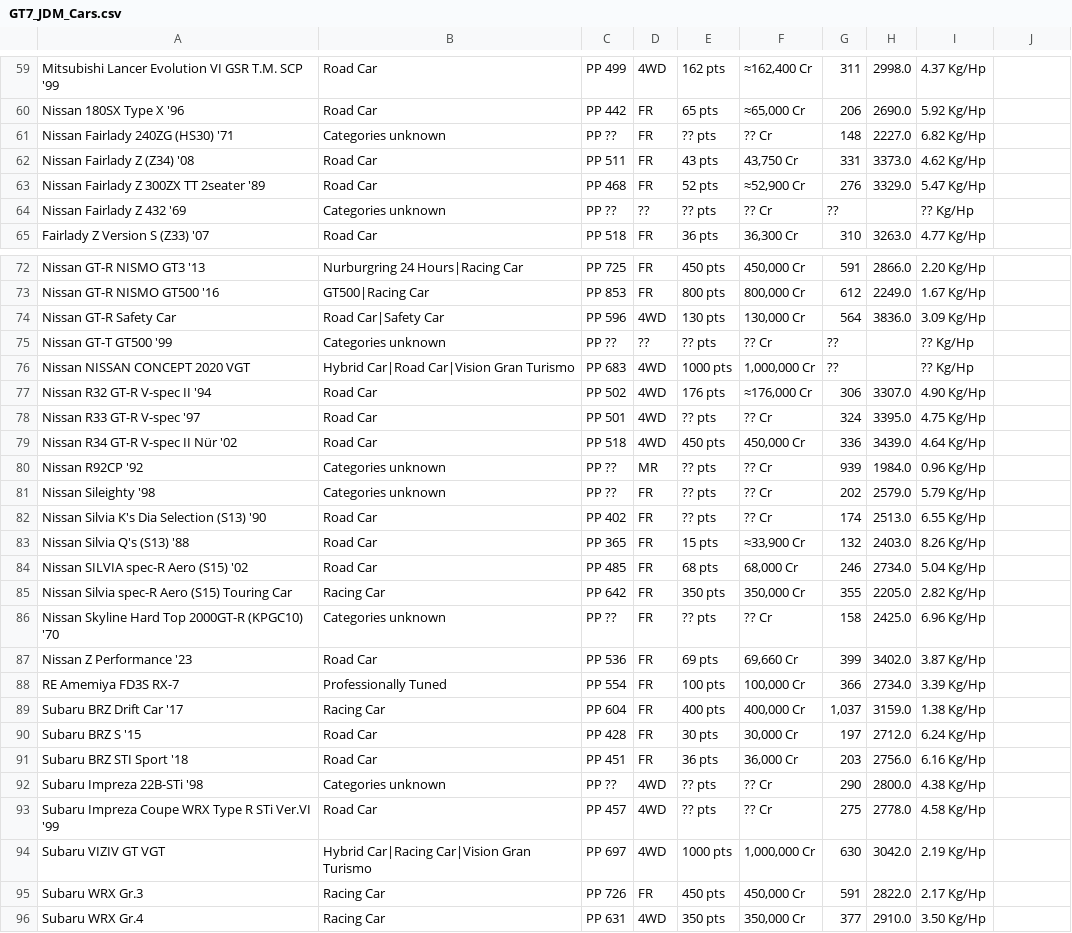
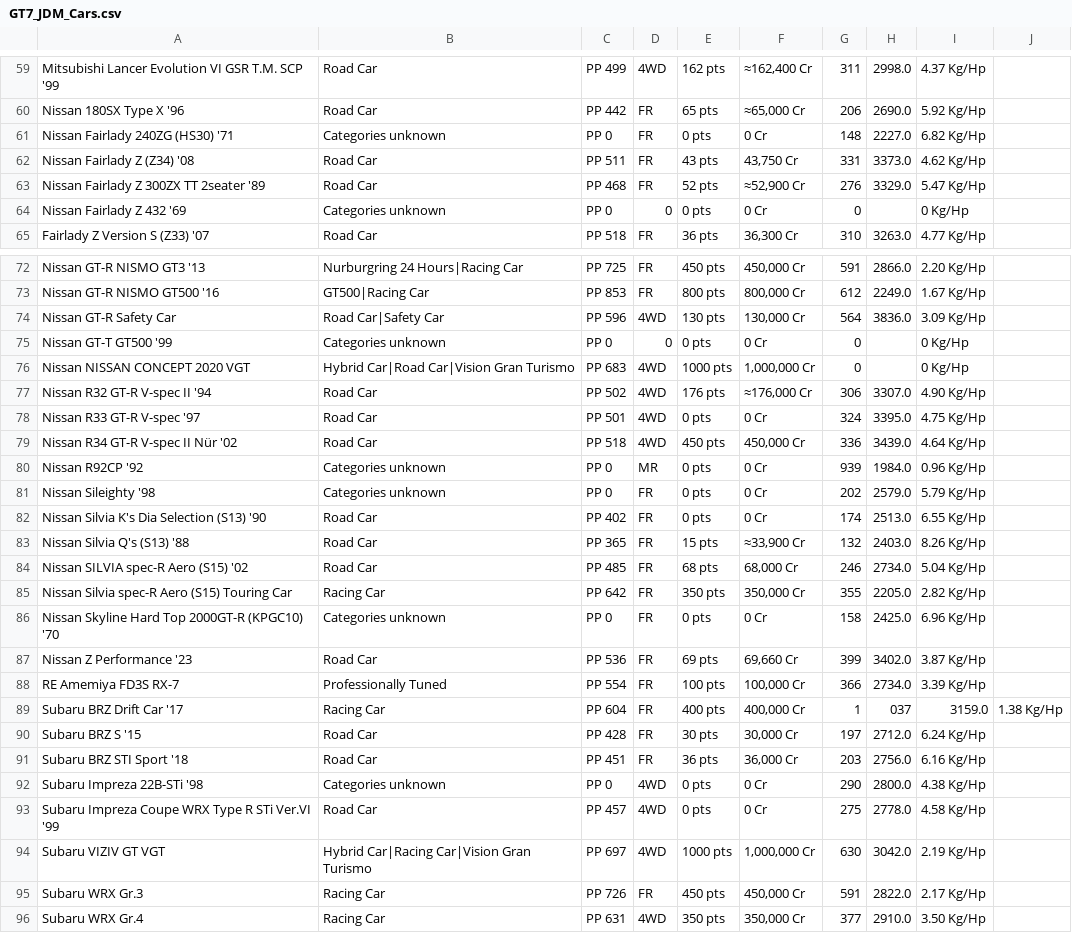
Before and after one commit to L-Novelli/coder_database, a CSV file: Code/GT7_JDM_Cars.csv, drawn as a sheet; only a part is shown, gaps mark what is left out; the diff covers the shown part only.

Commit message:
?? -> 0

```diff
--- a/Code/GT7_JDM_Cars.csv
+++ b/Code/GT7_JDM_Cars.csv
@@ -60,6 +60,6 @@ Mitsubishi Lancer Evolution VI GSR T.M. SCP '99,Road Car,PP 499,4WD,162 pts,"≈
 Nissan 180SX Type X '96,Road Car,PP 442,FR,65 pts,"≈65,000 Cr",206,2690.0,5.92 Kg/Hp
-Nissan Fairlady 240ZG (HS30) '71,Categories unknown,PP ??,FR,?? pts,?? Cr,148,2227.0,6.82 Kg/Hp
+Nissan Fairlady 240ZG (HS30) '71,Categories unknown,PP 0,FR,0 pts,0 Cr,148,2227.0,6.82 Kg/Hp
 Nissan Fairlady Z (Z34) '08,Road Car,PP 511,FR,43 pts,"43,750 Cr",331,3373.0,4.62 Kg/Hp
 Nissan Fairlady Z 300ZX TT 2seater '89,Road Car,PP 468,FR,52 pts,"≈52,900 Cr",276,3329.0,5.47 Kg/Hp
-Nissan Fairlady Z 432 '69,Categories unknown,PP ??,??,?? pts,?? Cr,??,,?? Kg/Hp,
+Nissan Fairlady Z 432 '69,Categories unknown,PP 0,0,0 pts,0 Cr,0,,0 Kg/Hp,
 Fairlady Z Version S (Z33) '07,Road Car,PP 518,FR,36 pts,"36,300 Cr",310,3263.0,4.77 Kg/Hp
@@ -74,10 +74,10 @@ Nissan GT-R NISMO GT500 '16,GT500|Racing Car,PP 853,FR,800 pts,"800,000 Cr",612,
 Nissan GT-R Safety Car,Road Car|Safety Car,PP 596,4WD,130 pts,"130,000 Cr",564,3836.0,3.09 Kg/Hp
-Nissan GT-T GT500 '99,Categories unknown,PP ??,??,?? pts,?? Cr,??,,?? Kg/Hp
-Nissan NISSAN CONCEPT 2020 VGT,Hybrid Car|Road Car|Vision Gran Turismo,PP 683,4WD,1000 pts,"1,000,000 Cr",??,,?? Kg/Hp
+Nissan GT-T GT500 '99,Categories unknown,PP 0,0,0 pts,0 Cr,0,,0 Kg/Hp
+Nissan NISSAN CONCEPT 2020 VGT,Hybrid Car|Road Car|Vision Gran Turismo,PP 683,4WD,1000 pts,"1,000,000 Cr",0,,0 Kg/Hp
 Nissan R32 GT-R V-spec II '94,Road Car,PP 502,4WD,176 pts,"≈176,000 Cr",306,3307.0,4.90 Kg/Hp
-Nissan R33 GT-R V-spec '97,Road Car,PP 501,4WD,?? pts,?? Cr,324,3395.0,4.75 Kg/Hp
+Nissan R33 GT-R V-spec '97,Road Car,PP 501,4WD,0 pts,0 Cr,324,3395.0,4.75 Kg/Hp
 Nissan R34 GT-R V-spec II Nür '02,Road Car,PP 518,4WD,450 pts,"450,000 Cr",336,3439.0,4.64 Kg/Hp
-Nissan R92CP '92,Categories unknown,PP ??,MR,?? pts,?? Cr,939,1984.0,0.96 Kg/Hp
-Nissan Sileighty '98,Categories unknown,PP ??,FR,?? pts,?? Cr,202,2579.0,5.79 Kg/Hp
-Nissan Silvia K's Dia Selection (S13) '90,Road Car,PP 402,FR,?? pts,?? Cr,174,2513.0,6.55 Kg/Hp
+Nissan R92CP '92,Categories unknown,PP 0,MR,0 pts,0 Cr,939,1984.0,0.96 Kg/Hp
+Nissan Sileighty '98,Categories unknown,PP 0,FR,0 pts,0 Cr,202,2579.0,5.79 Kg/Hp
+Nissan Silvia K's Dia Selection (S13) '90,Road Car,PP 402,FR,0 pts,0 Cr,174,2513.0,6.55 Kg/Hp
 Nissan Silvia Q's (S13) '88,Road Car,PP 365,FR,15 pts,"≈33,900 Cr",132,2403.0,8.26 Kg/Hp
@@ -85,10 +85,10 @@ Nissan SILVIA spec-R Aero (S15) '02,Road Car,PP 485,FR,68 pts,"68,000 Cr",246,27
 Nissan Silvia spec-R Aero (S15) Touring Car,Racing Car,PP 642,FR,350 pts,"350,000 Cr",355,2205.0,2.82 Kg/Hp
-Nissan Skyline Hard Top 2000GT-R (KPGC10) '70,Categories unknown,PP ??,FR,?? pts,?? Cr,158,2425.0,6.96 Kg/Hp
+Nissan Skyline Hard Top 2000GT-R (KPGC10) '70,Categories unknown,PP 0,FR,0 pts,0 Cr,158,2425.0,6.96 Kg/Hp
 Nissan Z Performance '23,Road Car,PP 536,FR,69 pts,"69,660 Cr",399,3402.0,3.87 Kg/Hp
 RE Amemiya FD3S RX-7,Professionally Tuned,PP 554,FR,100 pts,"100,000 Cr",366,2734.0,3.39 Kg/Hp
-Subaru BRZ Drift Car '17,Racing Car,PP 604,FR,400 pts,"400,000 Cr","1,037",3159.0,1.38 Kg/Hp
+Subaru BRZ Drift Car '17,Racing Car,PP 604,FR,400 pts,"400,000 Cr",1,037,3159.0,1.38 Kg/Hp
 Subaru BRZ S '15,Road Car,PP 428,FR,30 pts,"30,000 Cr",197,2712.0,6.24 Kg/Hp
 Subaru BRZ STI Sport '18,Road Car,PP 451,FR,36 pts,"36,000 Cr",203,2756.0,6.16 Kg/Hp
-Subaru Impreza 22B-STi '98,Categories unknown,PP ??,4WD,?? pts,?? Cr,290,2800.0,4.38 Kg/Hp
-Subaru Impreza Coupe WRX Type R STi Ver.VI '99,Road Car,PP 457,4WD,?? pts,?? Cr,275,2778.0,4.58 Kg/Hp
+Subaru Impreza 22B-STi '98,Categories unknown,PP 0,4WD,0 pts,0 Cr,290,2800.0,4.38 Kg/Hp
+Subaru Impreza Coupe WRX Type R STi Ver.VI '99,Road Car,PP 457,4WD,0 pts,0 Cr,275,2778.0,4.58 Kg/Hp
 Subaru VIZIV GT VGT,Hybrid Car|Racing Car|Vision Gran Turismo,PP 697,4WD,1000 pts,"1,000,000 Cr",630,3042.0,2.19 Kg/Hp
```
Also changed, not shown: 33 edited cells elsewhere in this file.
